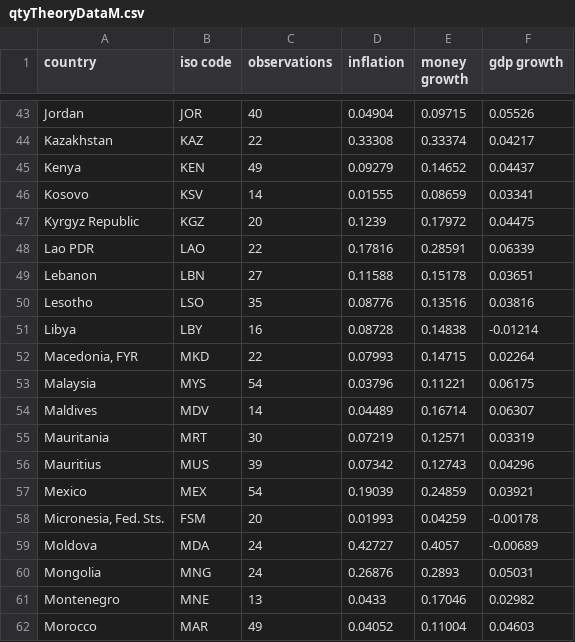
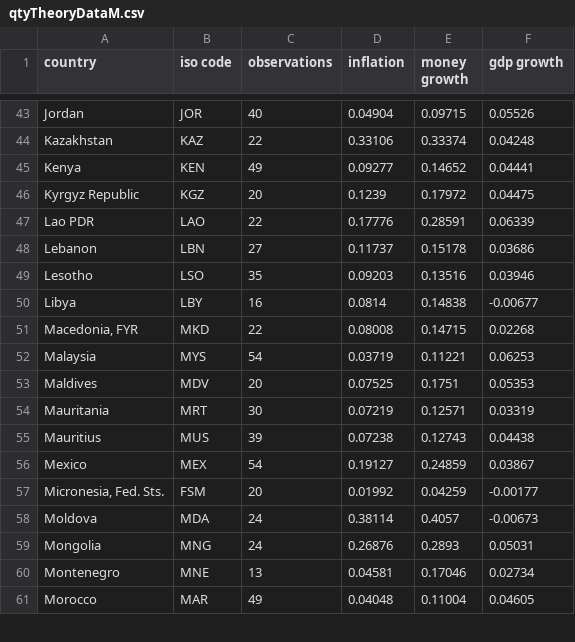
Before and after one commit to letsgoexploring/letsgoexploring.github.io, a CSV file: data/csv/qtyTheoryDataM.csv, drawn as a sheet; only a part is shown, gaps mark what is left out; removed rows and columns are numbered as before the commit, all else as after; the diff covers the shown part only; the diff names each change by its address in the sheet, - before the commit and + after, or states it on an @@ line.

```diff
--- a/data/csv/qtyTheoryDataM.csv
+++ b/data/csv/qtyTheoryDataM.csv
-D44 (inflation): 0.33308
+D44 (inflation): 0.33106
-F44 (gdp growth): 0.04217
+F44 (gdp growth): 0.04248
-D45 (inflation): 0.09279
+D45 (inflation): 0.09277
-F45 (gdp growth): 0.04437
+F45 (gdp growth): 0.04441
-row 46: Kosovo | KSV | 14 | 0.01555 | 0.08659 | 0.03341
-D47 (inflation): 0.17816
+D47 (inflation): 0.17776
-D48 (inflation): 0.11588
+D48 (inflation): 0.11737
-F48 (gdp growth): 0.03651
+F48 (gdp growth): 0.03686
-D49 (inflation): 0.08776
+D49 (inflation): 0.09203
-F49 (gdp growth): 0.03816
+F49 (gdp growth): 0.03946
-D50 (inflation): 0.08728
+D50 (inflation): 0.0814
-F50 (gdp growth): -0.01214
+F50 (gdp growth): -0.00677
-D51 (inflation): 0.07993
+D51 (inflation): 0.08008
-F51 (gdp growth): 0.02264
+F51 (gdp growth): 0.02268
-D52 (inflation): 0.03796
+D52 (inflation): 0.03719
-F52 (gdp growth): 0.06175
+F52 (gdp growth): 0.06253
-C53 (observations): 14
+C53 (observations): 20
-D53 (inflation): 0.04489
+D53 (inflation): 0.07525
-E53 (money growth): 0.16714
+E53 (money growth): 0.1751
-F53 (gdp growth): 0.06307
+F53 (gdp growth): 0.05353
-D55 (inflation): 0.07342
+D55 (inflation): 0.07238
-F55 (gdp growth): 0.04296
+F55 (gdp growth): 0.04438
-D56 (inflation): 0.19039
+D56 (inflation): 0.19127
-F56 (gdp growth): 0.03921
+F56 (gdp growth): 0.03867
-D57 (inflation): 0.01993
+D57 (inflation): 0.01992
-F57 (gdp growth): -0.00178
+F57 (gdp growth): -0.00177
-D58 (inflation): 0.42727
+D58 (inflation): 0.38114
-F58 (gdp growth): -0.00689
+F58 (gdp growth): -0.00673
-D60 (inflation): 0.0433
+D60 (inflation): 0.04581
-F60 (gdp growth): 0.02982
+F60 (gdp growth): 0.02734
-D61 (inflation): 0.04052
+D61 (inflation): 0.04048
-F61 (gdp growth): 0.04603
+F61 (gdp growth): 0.04605
```
Also changed, not shown: 1 added row, 4 removed rows and 112 edited cells elsewhere in this file, data/csv/crossCountryIncomePerCapitaLog.csv, data/csv/qtyTheoryData.csv, 21 other files.
